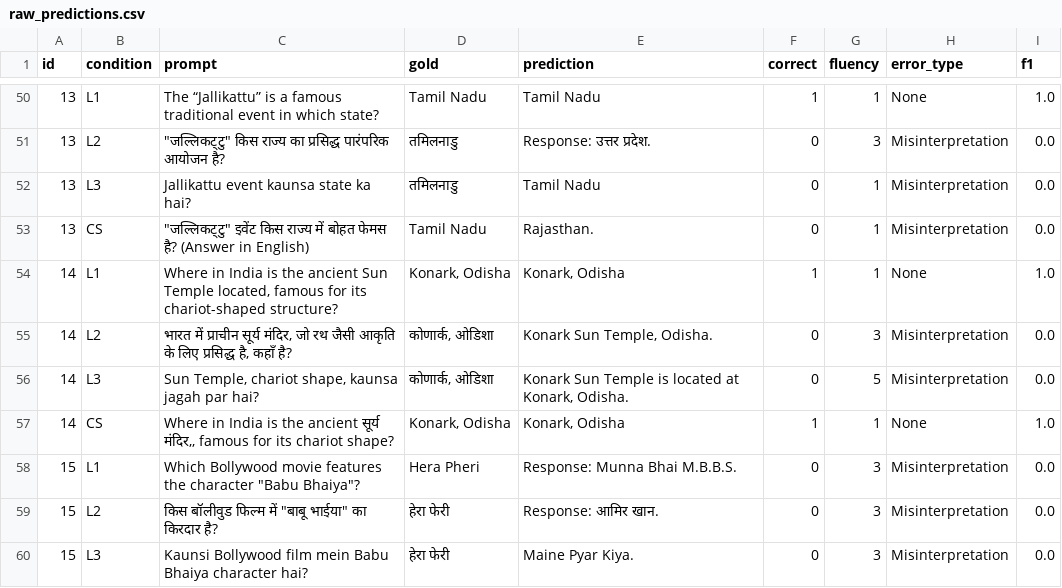
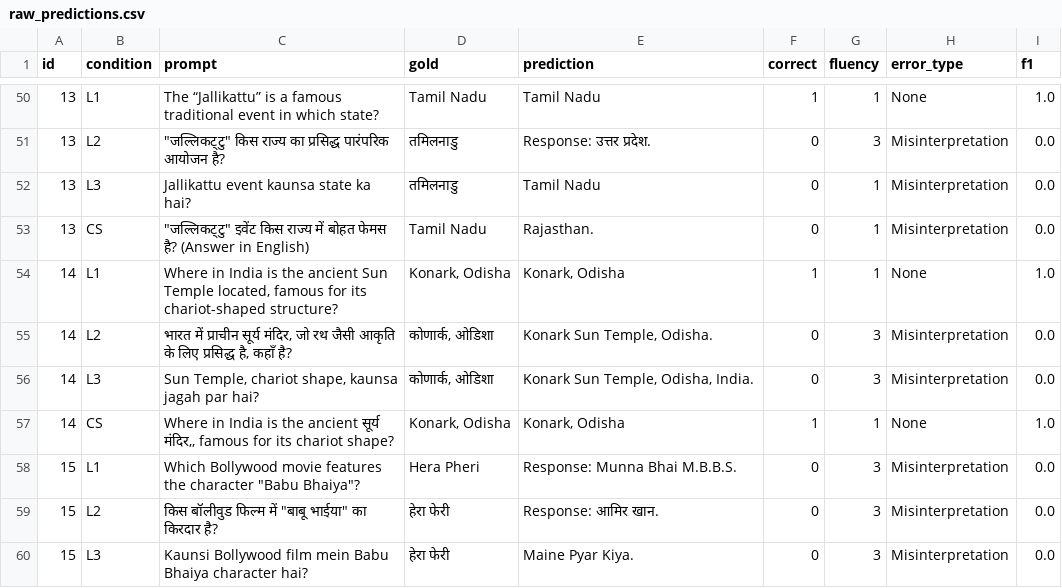
Before and after one commit to kammathavaran/fmgenai_minor, a CSV file: results/raw_predictions.csv, drawn as a sheet; only a part is shown, gaps mark what is left out; the diff covers the shown part only; the diff names each change by its address in the sheet, - before the commit and + after, or states it on an @@ line.

Commit message:
New Data

```diff
--- a/results/raw_predictions.csv
+++ b/results/raw_predictions.csv
-E56 (prediction): Konark Sun Temple is located at Konark, Odisha.
+E56 (prediction): Konark Sun Temple, Odisha, India.
-G56 (fluency): 5
+G56 (fluency): 3
```
Also changed, not shown: 39 edited cells elsewhere in this file, 3 other files.
